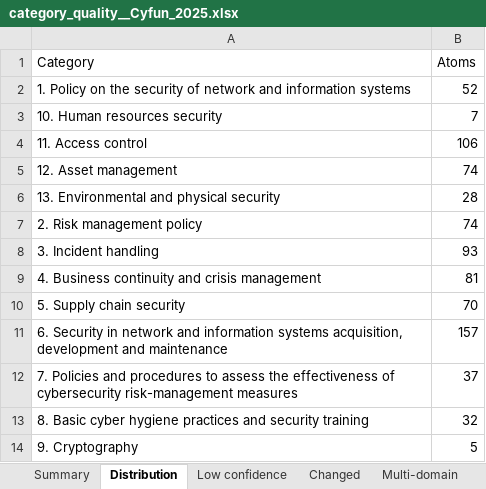
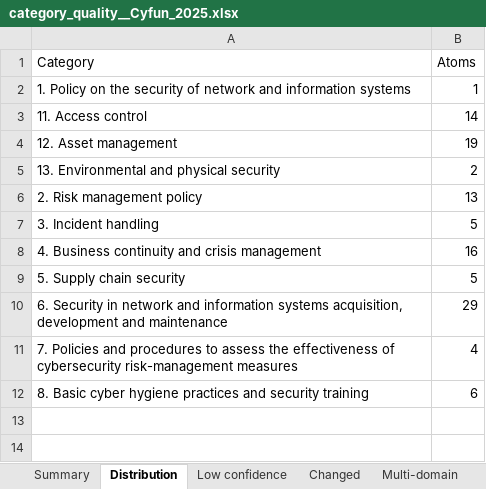
Before and after one commit to aurelienbrun-alt/Agent_mapping, an Excel workbook: reports/category_quality__Cyfun_2025.xlsx, sheet Distribution, drawn as a sheet; values as stored, in another font and other column widths than the file's, no borders; removed rows and columns are numbered as before the commit, all else as after; the diff names each change by its address in the sheet, - before the commit and + after, or states it on an @@ line.

```diff
--- a/reports/category_quality__Cyfun_2025.xlsx (sheet Distribution)
+++ b/reports/category_quality__Cyfun_2025.xlsx (sheet Distribution)
-B2 (Atoms): 52
+B2 (Atoms): 1
-row 3: 10. Human resources security | 7
-B3 (Atoms): 106
+B3 (Atoms): 14
-B4 (Atoms): 74
+B4 (Atoms): 19
-B5 (Atoms): 28
+B5 (Atoms): 2
-B6 (Atoms): 74
+B6 (Atoms): 13
-B7 (Atoms): 93
+B7 (Atoms): 5
-B8 (Atoms): 81
+B8 (Atoms): 16
-B9 (Atoms): 70
+B9 (Atoms): 5
-B10 (Atoms): 157
+B10 (Atoms): 29
-B11 (Atoms): 37
+B11 (Atoms): 4
-B12 (Atoms): 32
+B12 (Atoms): 6
-row 14: 9. Cryptography | 5
```
Also changed, not shown: sheet Changed, sheet Multi-domain, sheet Low confidence, sheet Summary, data/Belgium_Cyfun_2025.xlsx, data/France_ReCyf_2.5.xlsx, 43 other files.
